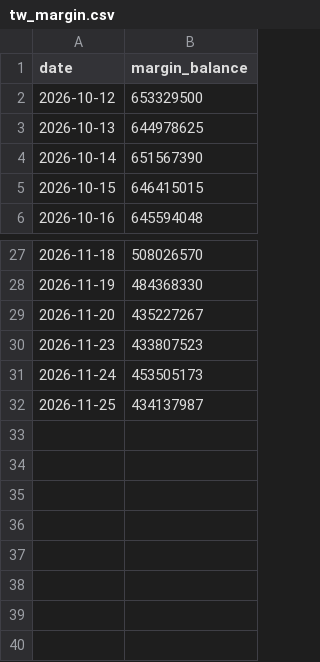
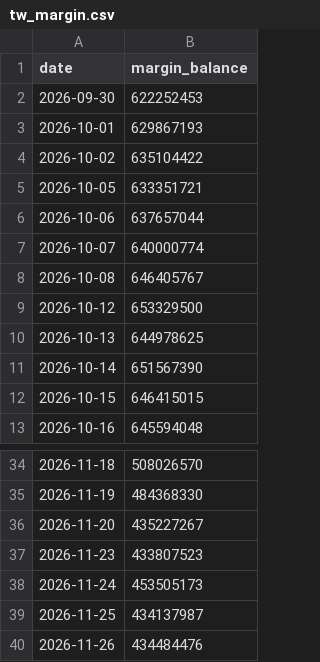
Before and after one commit to abcd5943-cell/market-heat-radar, a CSV file: tw_margin.csv, drawn as a sheet; only a part is shown, gaps mark what is left out.

```diff
--- a/tw_margin.csv
+++ b/tw_margin.csv
@@ -1,2 +1,9 @@
 date,margin_balance
+2026-09-30,622252453
+2026-10-01,629867193
+2026-10-02,635104422
+2026-10-05,633351721
+2026-10-06,637657044
+2026-10-07,640000774
+2026-10-08,646405767
 2026-10-12,653329500
@@ -32 +39,2 @@ date,margin_balance
 2026-11-25,434137987
+2026-11-26,434484476
```
